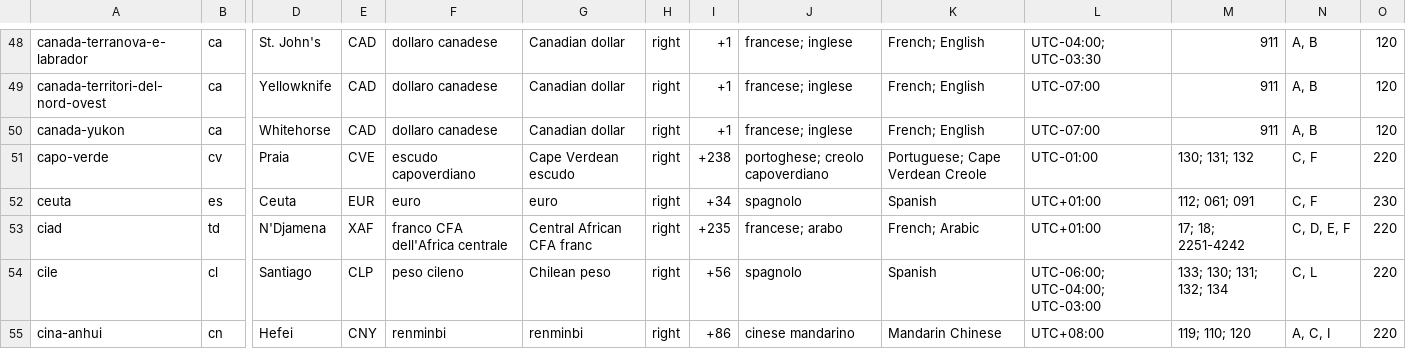
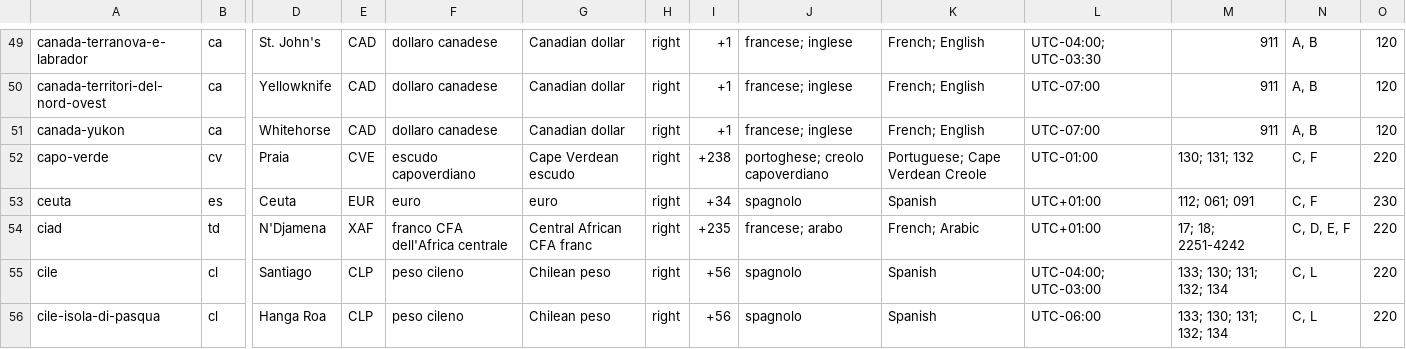
Before and after one commit to miracle091/pocket-travel, a TSV file: tools/data-pipeline/content/src/main/resources/countries.tsv, drawn as a sheet; only a part is shown, gaps mark what is left out; the shorter side is filled out with more unchanged rows; addresses are those after the commit; rows hold the shown columns only; the diff covers the shown part only; the diff names each change by its address in the sheet, - before the commit and + after, or states it on an @@ line.

```diff
--- a/tools/data-pipeline/content/src/main/resources/countries.tsv
+++ b/tools/data-pipeline/content/src/main/resources/countries.tsv
-L55: UTC-06:00; UTC-04:00; UTC-03:00
+L55: UTC-04:00; UTC-03:00
+row 56: cile-isola-di-pasqua | cl | Hanga Roa | CLP | peso cileno | Chilean peso | right | +56 | spagnolo | Spanish | UTC-06:00 | 133; 130; 131; 132; 134 | C, L | 220
```
Also changed, not shown: 7 added rows and 2 edited cells elsewhere in this file, tools/data-pipeline/content/src/main/resources/emergency-numbers.tsv, tools/data-pipeline/sft-sources.tsv, 21 other files.
